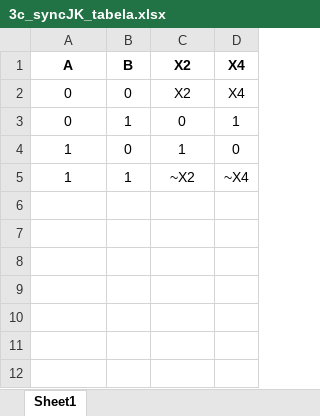
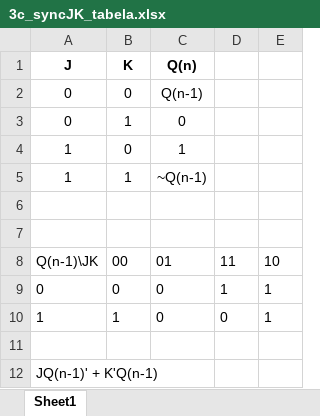
Before and after one commit to luknw/digital-tech, an Excel workbook: Lab3/3c_syncJK_tabela.xlsx, sheet Sheet1, drawn as a sheet; values as stored, in another font and other column widths than the file's, no borders; removed rows and columns are numbered as before the commit, all else as after; the diff names each change by its address in the sheet, - before the commit and + after, or states it on an @@ line.

```diff
--- a/Lab3/3c_syncJK_tabela.xlsx (sheet Sheet1)
+++ b/Lab3/3c_syncJK_tabela.xlsx (sheet Sheet1)
+column E, empty
-row 1: A | B | X2 | X4
+row 1: J | K | Q(n)
-C2: X2
+C2: Q(n-1)
-D2: X4
+D2: (empty)
-D3: 1
+D3: (empty)
-D4: 0
+D4: (empty)
-C5: ~X2
+C5: ~Q(n-1)
-D5: ~X4
+D5: (empty)
+row 6: (empty)
+row 7: (empty)
+row 8: Q(n-1)\JK | 00 | 01 | 11 | 10
+row 9: 0 | 0 | 0 | 1 | 1
+row 10: 1 | 1 | 0 | 0 | 1
+row 11: (empty)
+row 12: JQ(n-1)' + K'Q(n-1)
```
Also changed, not shown: Lab3/3a_async_tabela.xlsx, 4 other files.
